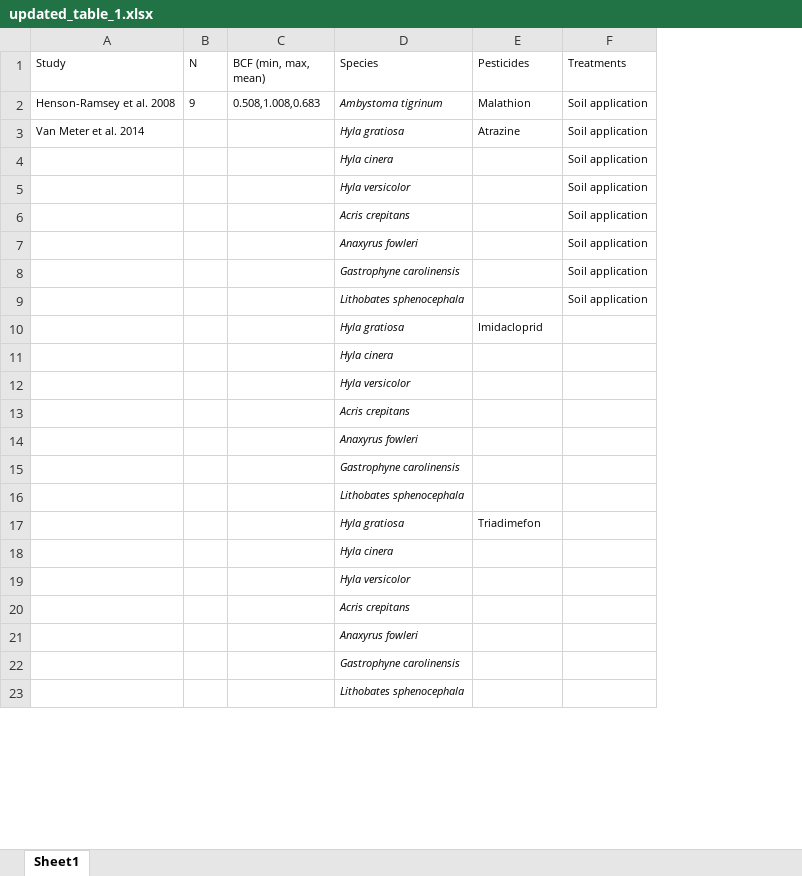
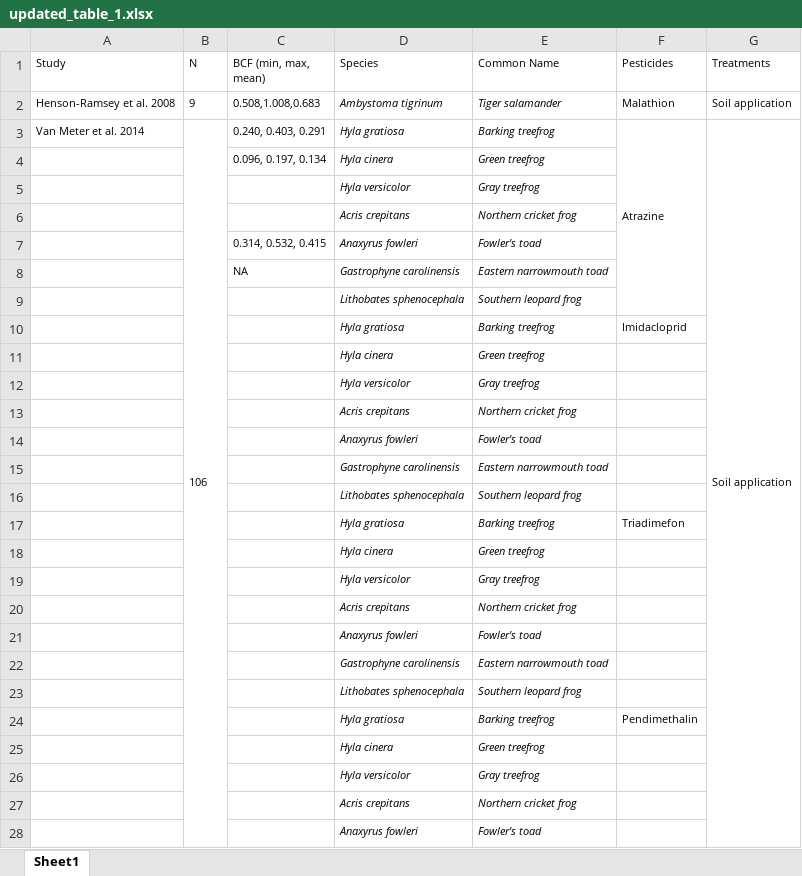
Before and after one commit to amphibian-exeff/purucker_dermalcollation, an Excel workbook: data_out/updated_table_1.xlsx, sheet Sheet1, drawn as a sheet; only a part is shown; values as stored, in another font and other column widths than the file's, no borders; removed rows and columns are numbered as before the commit, all else as after; the diff covers the shown part only; the diff names each change by its address in the sheet, - before the commit and + after, or states it on an @@ line.

Commit message:
r script for summarizing table 1 BCFs

```diff
--- a/data_out/updated_table_1.xlsx (sheet Sheet1)
+++ b/data_out/updated_table_1.xlsx (sheet Sheet1)
+column E (Common Name), rows 2-3: Tiger salamander | Barking treefrog; rows 10-23: Barking treefrog | Green treefrog | Gray treefrog | Northern cricket frog | Fowler's toad | Eastern narrowmouth toad | Southern leopard frog | Barking treefrog | Green treefrog | Gray treefrog | Northern cricket frog | Fowler's toad | Eastern narrowmouth toad | Southern leopard frog
-B3 (N): (empty)
+B3 (N): 106
+B3:B37 merged
-C3 (BCF (min, max, mean)): (empty)
+C3 (BCF (min, max, mean)): 0.240, 0.403, 0.291
+F3:F9 merged
+G3:G37 merged
-row 4:  |  |  | Hyla cinera |  | Soil application
-row 5:  |  |  | Hyla versicolor |  | Soil application
-row 6:  |  |  | Acris crepitans |  | Soil application
-row 7:  |  |  | Anaxyrus fowleri |  | Soil application
-row 8:  |  |  | Gastrophyne carolinensis |  | Soil application
-row 9:  |  |  | Lithobates sphenocephala |  | Soil application
+row 4:  |  | 0.096, 0.197, 0.134 | Hyla cinera | Green treefrog
+row 5:  |  |  | Hyla versicolor | Gray treefrog
+row 6:  |  |  | Acris crepitans | Northern cricket frog
+row 7:  |  | 0.314, 0.532, 0.415 | Anaxyrus fowleri | Fowler's toad
+row 8:  |  | NA | Gastrophyne carolinensis | Eastern narrowmouth toad
+row 9:  |  |  | Lithobates sphenocephala | Southern leopard frog
+row 24:  |  |  | Hyla gratiosa | Barking treefrog | Pendimethalin
+row 25:  |  |  | Hyla cinera | Green treefrog
+row 26:  |  |  | Hyla versicolor | Gray treefrog
+row 27:  |  |  | Acris crepitans | Northern cricket frog
+row 28:  |  |  | Anaxyrus fowleri | Fowler's toad
```
Also changed, not shown: 9 added rows, 2 removed rows and 1 moved row elsewhere in this sheet, 2 other files.
